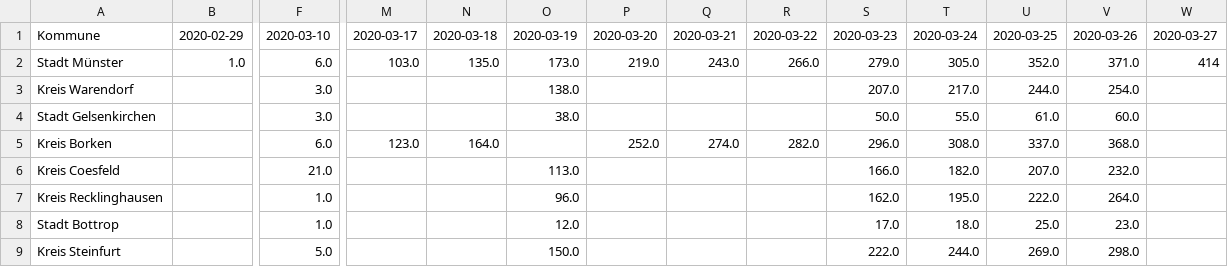
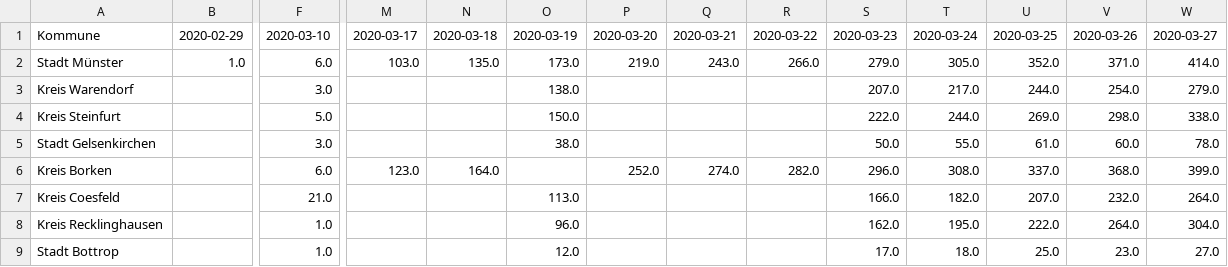
Before and after one commit to codeformuenster/COVID-19-NRW, a CSV file: data/time_series/time_series_covid-19_nrw_confirmed.csv, drawn as a sheet; only a part is shown, gaps mark what is left out; removed rows and columns are numbered as before the commit, all else as after; rows hold the shown columns only; the diff names each change by its address in the sheet, - before the commit and + after, or states it on an @@ line.

Commit message:
update with newest data 27. März

```diff
--- a/data/time_series/time_series_covid-19_nrw_confirmed.csv
+++ b/data/time_series/time_series_covid-19_nrw_confirmed.csv
-W2: 414
+W2: 414.0
-W3: (empty)
+W3: 279.0
+row 4: Kreis Steinfurt |  | 5.0 |  |  | 150.0 |  |  |  | 222.0 | 244.0 | 269.0 | 298.0 | 338.0
-W5: (empty)
+W5: 78.0
-W6: (empty)
+W6: 399.0
-W7: (empty)
+W7: 264.0
-W8: (empty)
+W8: 304.0
-W9: (empty)
+W9: 27.0
-row 9: Kreis Steinfurt |  | 5.0 |  |  | 150.0 |  |  |  | 222.0 | 244.0 | 269.0 | 298.0
```
Also changed, not shown: data/time_series/time_series_covid-19_nrw_deaths.csv, data/time_series/time_series_covid-19_nrw_recovered.csv, 16 other files.
